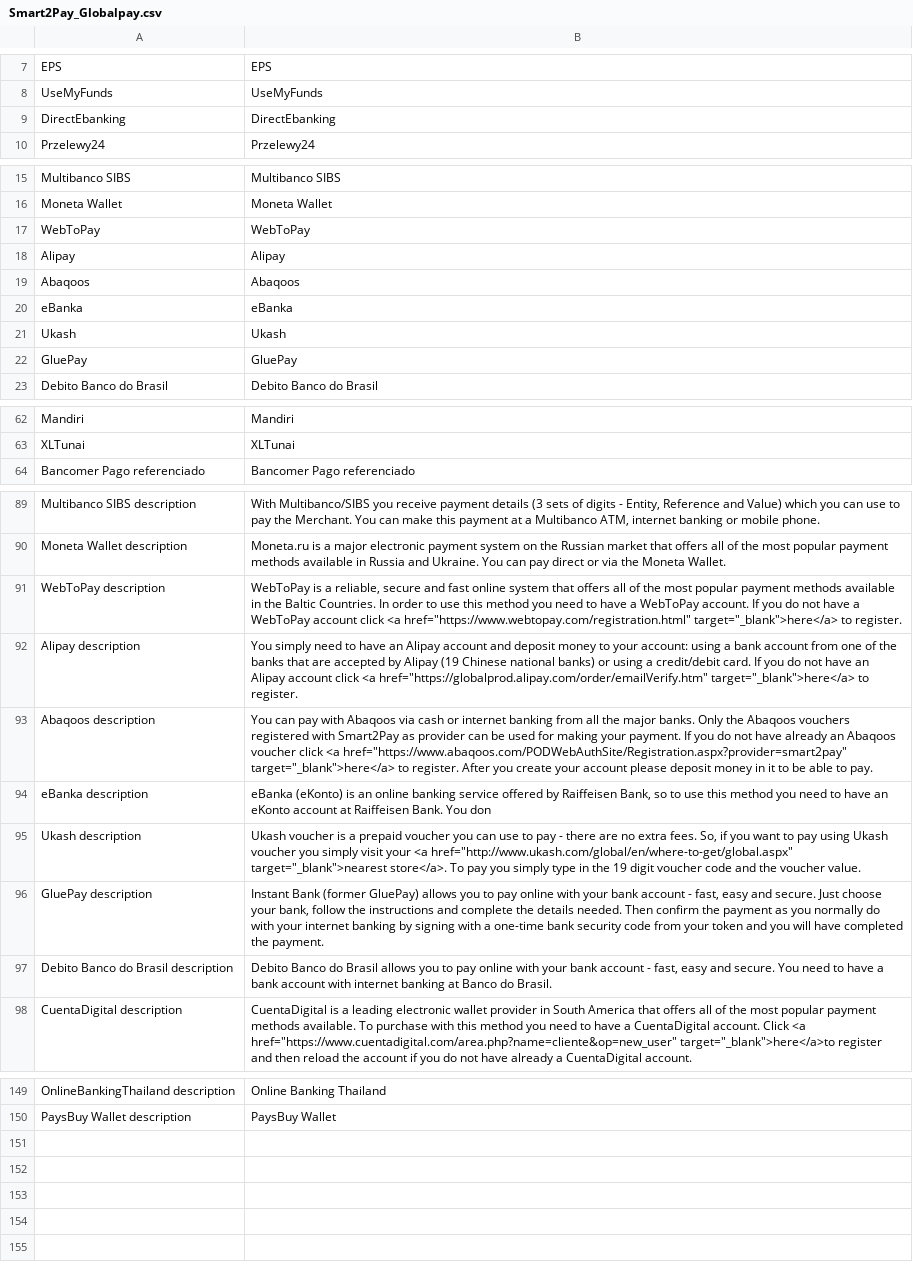
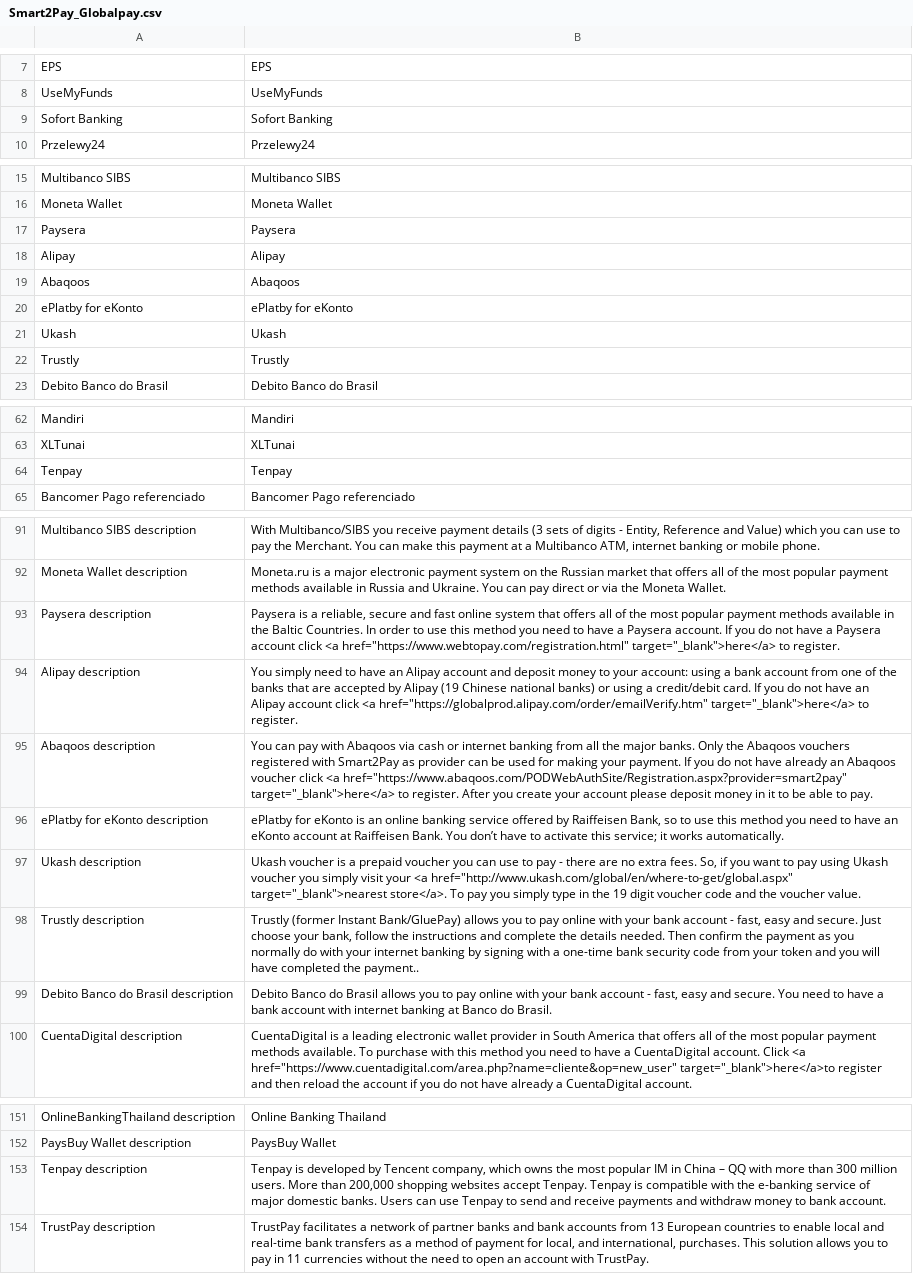
Before and after one commit to OpenMageModuleFostering/smart2pay, a CSV file: app/locale/en_GB/Smart2Pay_Globalpay.csv, drawn as a sheet; only a part is shown, gaps mark what is left out; the diff covers the shown part only.

```diff
--- a/app/locale/en_GB/Smart2Pay_Globalpay.csv
+++ b/app/locale/en_GB/Smart2Pay_Globalpay.csv
@@ -8,3 +8,3 @@
 "UseMyFunds","UseMyFunds"
-"DirectEbanking","DirectEbanking"
+"Sofort Banking","Sofort Banking"
 "Przelewy24","Przelewy24"
@@ -16,8 +16,8 @@
 "Moneta Wallet","Moneta Wallet"
-"WebToPay","WebToPay"
+"Paysera","Paysera"
 "Alipay","Alipay"
 "Abaqoos","Abaqoos"
-"eBanka","eBanka"
+"ePlatby for eKonto","ePlatby for eKonto"
 "Ukash","Ukash"
-"GluePay","GluePay"
+"Trustly","Trustly"
 "Debito Banco do Brasil","Debito Banco do Brasil"
@@ -63,2 +63,3 @@
 "XLTunai", "XLTunai"
+"Tenpay","Tenpay"
 "Bancomer Pago referenciado", "Bancomer Pago referenciado"
@@ -90,8 +92,8 @@
 "Moneta Wallet description","Moneta.ru is a major electronic payment system on the Russian market that offers all of the most popular payment methods available in Russia and Ukraine. You can pay direct or via the Moneta Wallet."
-"WebToPay description","WebToPay is a reliable, secure and fast online system that offers all of the most popular payment methods available in the Baltic Countries. In order to use this method you need to have a WebToPay account. If you do not have a WebToPay account click <a href=""https://www.webtopay.com/registration.html"" target=""_blank"">here</a> to register."
+"Paysera description","Paysera is a reliable, secure and fast online system that offers all of the most popular payment methods available in the Baltic Countries. In order to use this method you need to have a Paysera account. If you do not have a Paysera account click <a href=""https://www.webtopay.com/registration.html"" target=""_blank"">here</a> to register."
 "Alipay description","You simply need to have an Alipay account and deposit money to your account: using a bank account from one of the banks that are accepted by Alipay (19 Chinese national banks) or using a credit/debit card. If you do not have an Alipay account click <a href=""https://globalprod.alipay.com/order/emailVerify.htm"" target=""_blank"">here</a> to register."
 "Abaqoos description","You can pay with Abaqoos via cash or internet banking from all the major banks. Only the Abaqoos vouchers registered with Smart2Pay as provider can be used for making your payment. If you do not have already an Abaqoos voucher click <a href=""https://www.abaqoos.com/PODWebAuthSite/Registration.aspx?provider=smart2pay"" target=""_blank"">here</a> to register. After you create your account please deposit money in it to be able to pay."
-"eBanka description","eBanka (eKonto) is an online banking service offered by Raiffeisen Bank, so to use this method you need to have an eKonto account at Raiffeisen Bank. You don"
+"ePlatby for eKonto description","ePlatby for eKonto is an online banking service offered by Raiffeisen Bank, so to use this method you need to have an eKonto account at Raiffeisen Bank. You don’t have to activate this service; it works automatically."
 "Ukash description","Ukash voucher is a prepaid voucher you can use to pay - there are no extra fees. So, if you want to pay using Ukash voucher you simply visit your <a href=""http://www.ukash.com/global/en/where-to-get/global.aspx"" target=""_blank"">nearest store</a>. To pay you simply type in the 19 digit voucher code and the voucher value."
-"GluePay description","Instant Bank (former GluePay) allows you to pay online with your bank account - fast, easy and secure. Just choose your bank, follow the instructions and complete the details needed. Then confirm the payment as you normally do with your internet banking by signing with a one-time bank security code from your token and you will have completed the payment."
+"Trustly description","Trustly (former Instant Bank/GluePay) allows you to pay online with your bank account - fast, easy and secure. Just choose your bank, follow the instructions and complete the details needed. Then confirm the payment as you normally do with your internet banking by signing with a one-time bank security code from your token and you will have completed the payment.."
 "Debito Banco do Brasil description","Debito Banco do Brasil allows you to pay online with your bank account - fast, easy and secure. You need to have a bank account with internet banking at Banco do Brasil."
@@ -150 +152,3 @@
 "PaysBuy Wallet description", "PaysBuy Wallet"
+"Tenpay description","Tenpay is developed by Tencent company, which owns the most popular IM in China – QQ with more than 300 million users. More than 200,000 shopping websites accept Tenpay. Tenpay is compatible with the e-banking service of major domestic banks. Users can use Tenpay to send and receive payments and withdraw money to bank account."
+"TrustPay description","TrustPay facilitates a network of partner banks and bank accounts from 13 European countries to enable local and real-time bank transfers as a method of payment for local, and international, purchases. This solution allows you to pay in 11 currencies without the need to open an account with TrustPay."
```
Also changed, not shown: 1 added row and 1 edited cell elsewhere in this file, app/locale/es_AR/Smart2Pay_Globalpay.csv, app/locale/es_CL/Smart2Pay_Globalpay.csv, 17 other files.
